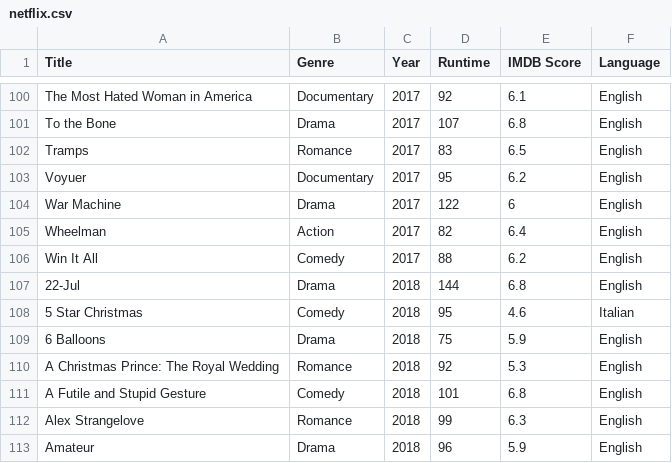
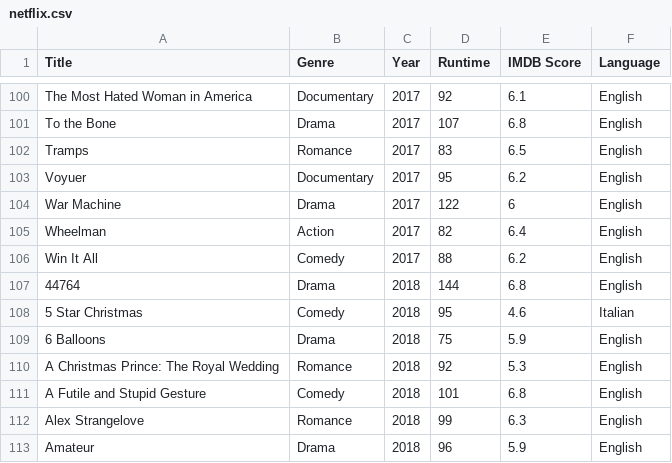
Before and after one commit to laylaguyot/datasets, a CSV file: netflix.csv, drawn as a sheet; only a part is shown, gaps mark what is left out.

Commit message:
Add files via upload

```diff
--- a/netflix.csv
+++ b/netflix.csv
@@ -106,3 +106,3 @@ Wheelman,Action,2017,82,6.4,English
 Win It All,Comedy,2017,88,6.2,English
-22-Jul,Drama,2018,144,6.8,English
+44764,Drama,2018,144,6.8,English
 5 Star Christmas,Comedy,2018,95,4.6,Italian
```
